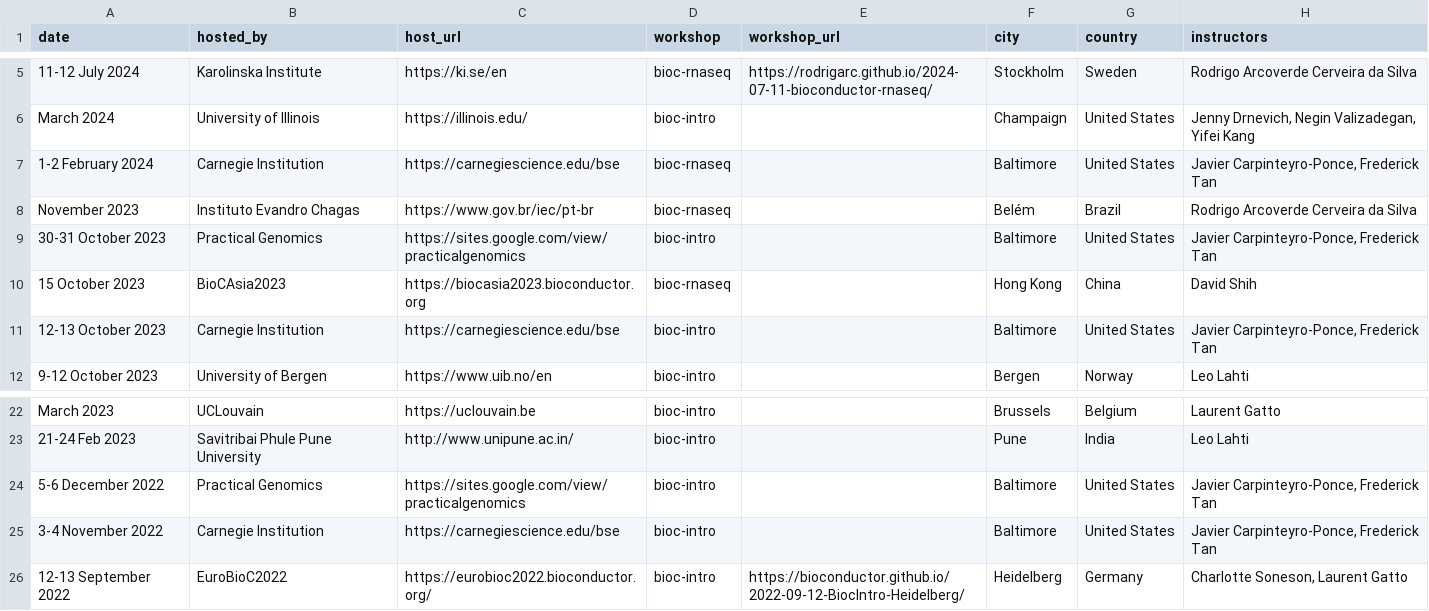
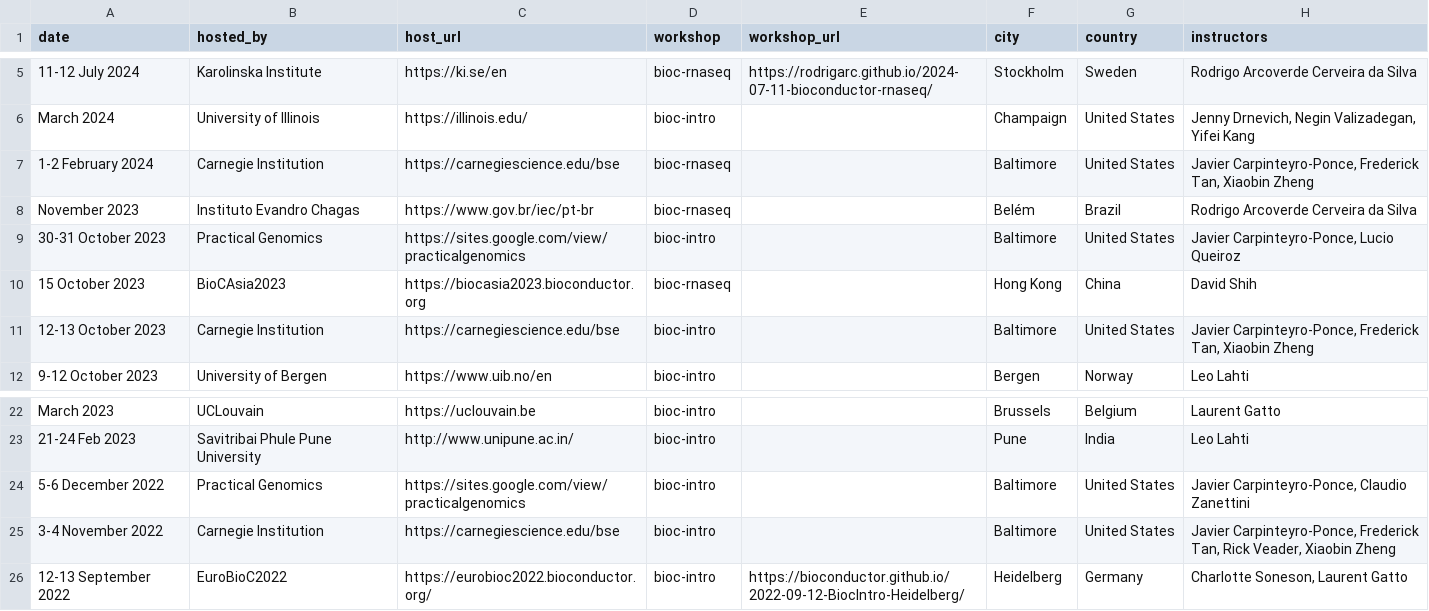
Before and after one commit to Bioconductor/bioconductor-training, a TSV file: carpentry/carpentries_workshops.tsv, drawn as a sheet; only a part is shown, gaps mark what is left out.

Commit message:
Add Javier's updates

```diff
--- a/carpentry/carpentries_workshops.tsv
+++ b/carpentry/carpentries_workshops.tsv
@@ -6,7 +6,7 @@ date	hosted_by	host_url	workshop	workshop_url	city	country	instructors
 March 2024	University of Illinois	https://illinois.edu/	bioc-intro		Champaign	United States	"Jenny Drnevich, Negin Valizadegan, Yifei Kang"
-1-2 February 2024	Carnegie Institution	https://carnegiescience.edu/bse	bioc-rnaseq		Baltimore	United States	"Javier Carpinteyro-Ponce, Frederick Tan"
+1-2 February 2024	Carnegie Institution	https://carnegiescience.edu/bse	bioc-rnaseq		Baltimore	United States	"Javier Carpinteyro-Ponce, Frederick Tan, Xiaobin Zheng"
 November 2023	Instituto Evandro Chagas	https://www.gov.br/iec/pt-br	bioc-rnaseq		Belém	Brazil	Rodrigo Arcoverde Cerveira da Silva
-30-31 October 2023	Practical Genomics	https://sites.google.com/view/practicalgenomics 	bioc-intro		Baltimore	United States	"Javier Carpinteyro-Ponce, Frederick Tan"
+30-31 October 2023	Practical Genomics	https://sites.google.com/view/practicalgenomics 	bioc-intro		Baltimore	United States	"Javier Carpinteyro-Ponce, Lucio Queiroz"
 15 October 2023	BioCAsia2023	https://biocasia2023.bioconductor.org	bioc-rnaseq		Hong Kong	China	David Shih
-12-13 October 2023	Carnegie Institution	https://carnegiescience.edu/bse	bioc-intro		Baltimore	United States	"Javier Carpinteyro-Ponce, Frederick Tan"
+12-13 October 2023	Carnegie Institution	https://carnegiescience.edu/bse	bioc-intro		Baltimore	United States	"Javier Carpinteyro-Ponce, Frederick Tan, Xiaobin Zheng"
 9-12 October 2023	University of Bergen	https://www.uib.no/en	bioc-intro		Bergen	Norway	Leo Lahti
@@ -23,4 +23,4 @@ March 2023	UCLouvain	https://uclouvain.be	bioc-intro		Brussels	Belgium	Laurent G
 21-24 Feb 2023	Savitribai Phule Pune University	http://www.unipune.ac.in/	bioc-intro		Pune	India	Leo Lahti
-5-6 December 2022	Practical Genomics	https://sites.google.com/view/practicalgenomics	bioc-intro		Baltimore	United States	"Javier Carpinteyro-Ponce, Frederick Tan"
-3-4 November 2022	Carnegie Institution	https://carnegiescience.edu/bse	bioc-intro		Baltimore	United States	"Javier Carpinteyro-Ponce, Frederick Tan"
+5-6 December 2022	Practical Genomics	https://sites.google.com/view/practicalgenomics	bioc-intro		Baltimore	United States	"Javier Carpinteyro-Ponce, Claudio Zanettini"
+3-4 November 2022	Carnegie Institution	https://carnegiescience.edu/bse	bioc-intro		Baltimore	United States	"Javier Carpinteyro-Ponce, Frederick Tan, Rick Veader, Xiaobin Zheng"
 12-13 September 2022	EuroBioC2022	https://eurobioc2022.bioconductor.org/	bioc-intro	https://bioconductor.github.io/2022-09-12-BiocIntro-Heidelberg/	Heidelberg	Germany	"Charlotte Soneson, Laurent Gatto"
```
